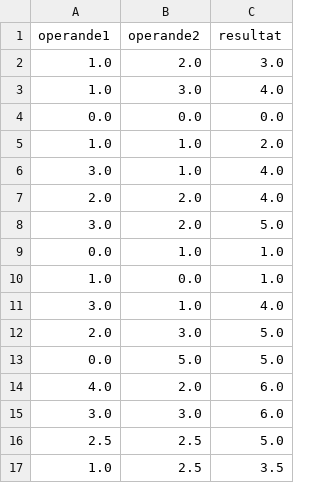
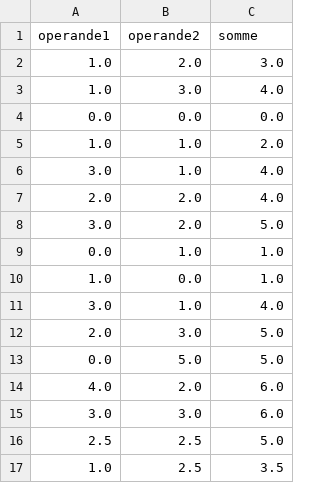
Before and after one commit to jsdessureault/dataFilesForAI, a CSV file: additions.csv, drawn as a sheet.

Commit message:
Update additions.csv

```diff
--- a/additions.csv
+++ b/additions.csv
@@ -1,2 +1,2 @@
-operande1,operande2,resultat
+operande1,operande2,somme
 1.0,2.0,3.0
```
